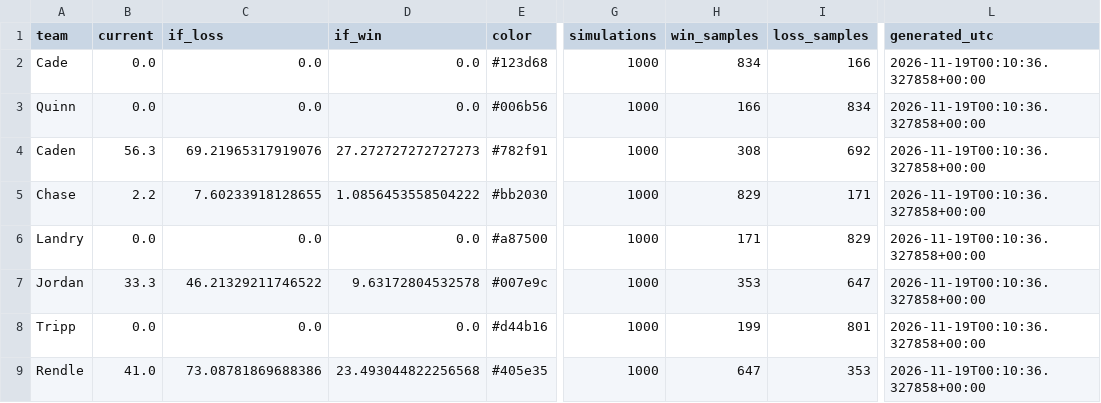
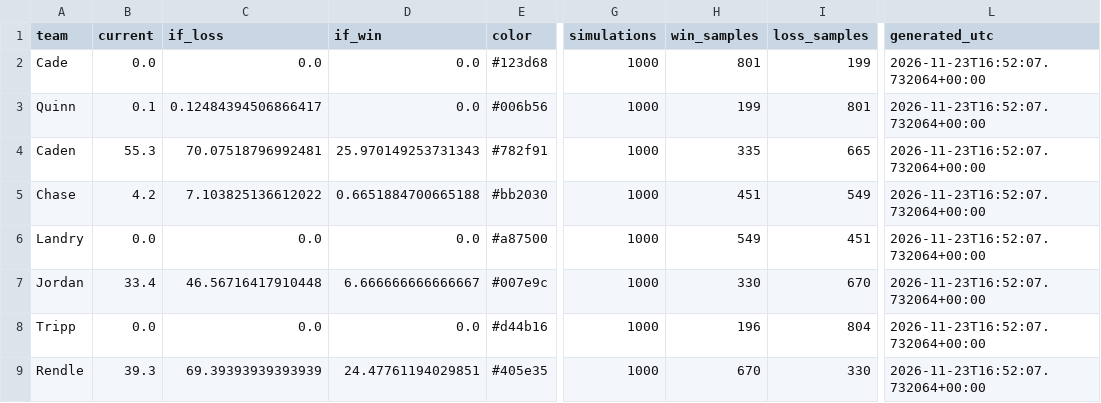
Before and after one commit to Jordanyoder2626/bml_site, a CSV file: www/plots/bootyman_leverage_2026_week_11.csv, drawn as a sheet; only a part is shown, gaps mark what is left out; the diff covers the shown part only; the diff names each change by its address in the sheet, - before the commit and + after, or states it on an @@ line.

Commit message:
fixing sim table

```diff
--- a/www/plots/bootyman_leverage_2026_week_11.csv
+++ b/www/plots/bootyman_leverage_2026_week_11.csv
-H2 (win_samples): 834
+H2 (win_samples): 801
-I2 (loss_samples): 166
+I2 (loss_samples): 199
-L2:L9 (generated_utc): 2026-11-19T00:10:36.327858+00:00
+L2:L9 (generated_utc): 2026-11-23T16:52:07.732064+00:00
-B3 (current): 0.0
+B3 (current): 0.1
-C3 (if_loss): 0.0
+C3 (if_loss): 0.12484394506866417
-H3 (win_samples): 166
+H3 (win_samples): 199
-I3 (loss_samples): 834
+I3 (loss_samples): 801
-B4 (current): 56.3
+B4 (current): 55.3
-C4 (if_loss): 69.21965317919076
+C4 (if_loss): 70.07518796992481
-D4 (if_win): 27.272727272727273
+D4 (if_win): 25.970149253731343
-H4 (win_samples): 308
+H4 (win_samples): 335
-I4 (loss_samples): 692
+I4 (loss_samples): 665
-B5 (current): 2.2
+B5 (current): 4.2
-C5 (if_loss): 7.60233918128655
+C5 (if_loss): 7.103825136612022
-D5 (if_win): 1.0856453558504222
+D5 (if_win): 0.6651884700665188
-H5 (win_samples): 829
+H5 (win_samples): 451
-I5 (loss_samples): 171
+I5 (loss_samples): 549
-H6 (win_samples): 171
+H6 (win_samples): 549
-I6 (loss_samples): 829
+I6 (loss_samples): 451
-B7 (current): 33.3
+B7 (current): 33.4
-C7 (if_loss): 46.21329211746522
+C7 (if_loss): 46.56716417910448
-D7 (if_win): 9.63172804532578
+D7 (if_win): 6.666666666666667
-H7 (win_samples): 353
+H7 (win_samples): 330
-I7 (loss_samples): 647
+I7 (loss_samples): 670
-H8 (win_samples): 199
+H8 (win_samples): 196
-I8 (loss_samples): 801
+I8 (loss_samples): 804
-B9 (current): 41.0
+B9 (current): 39.3
-C9 (if_loss): 73.08781869688386
+C9 (if_loss): 69.39393939393939
-D9 (if_win): 23.493044822256568
+D9 (if_win): 24.47761194029851
-H9 (win_samples): 647
+H9 (win_samples): 670
-I9 (loss_samples): 353
+I9 (loss_samples): 330
```
Also changed, not shown: 12 edited cells elsewhere in this file, www/plots/playoff_leverage_2026_week_11.csv, 4 other files.
